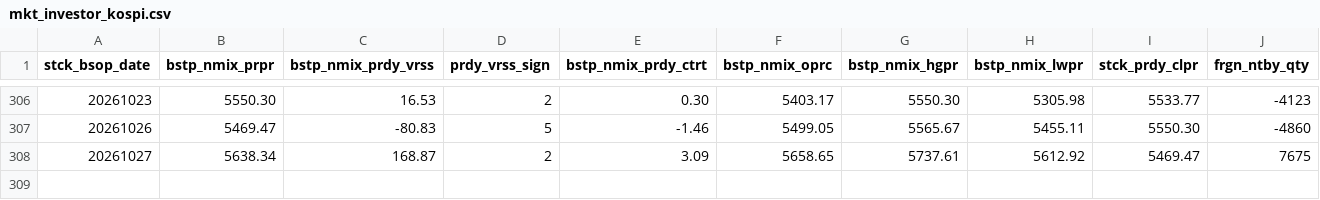
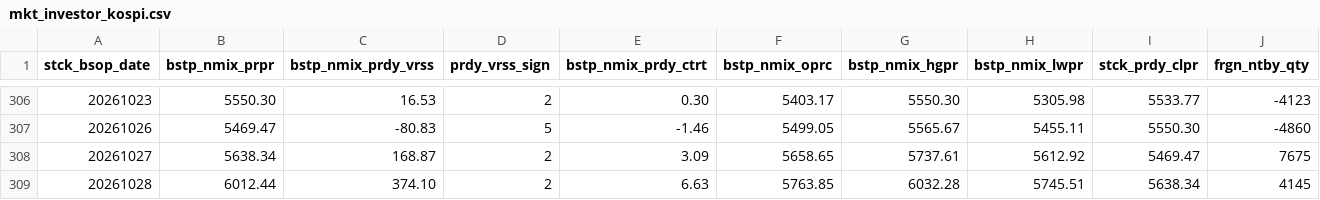
Before and after one commit to JH-src/kr-market-daily, a CSV file: data/kis/mkt_investor_kospi.csv, drawn as a sheet; only a part is shown, gaps mark what is left out; rows hold the shown columns only; the diff names each change by its address in the sheet, - before the commit and + after, or states it on an @@ line.

```diff
--- a/data/kis/mkt_investor_kospi.csv
+++ b/data/kis/mkt_investor_kospi.csv
+row 309: 20261028 | 6012.44 | 374.10 | 2 | 6.63 | 5763.85 | 6032.28 | 5745.51 | 5638.34 | 4145
```
Also changed, not shown: data/kis/holdings/20261028.csv, data/kis/mkt_investor_kosdaq.csv, 2 other files.
